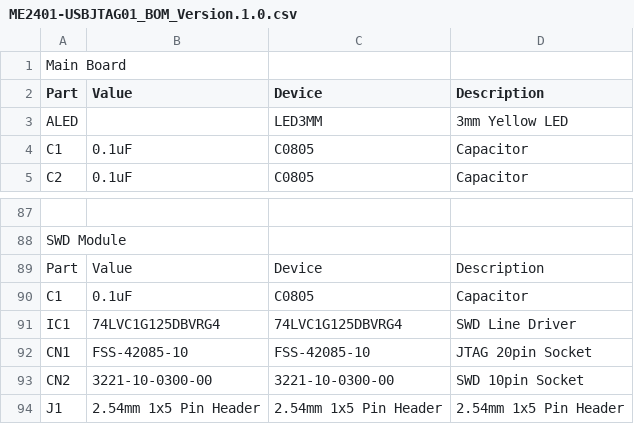
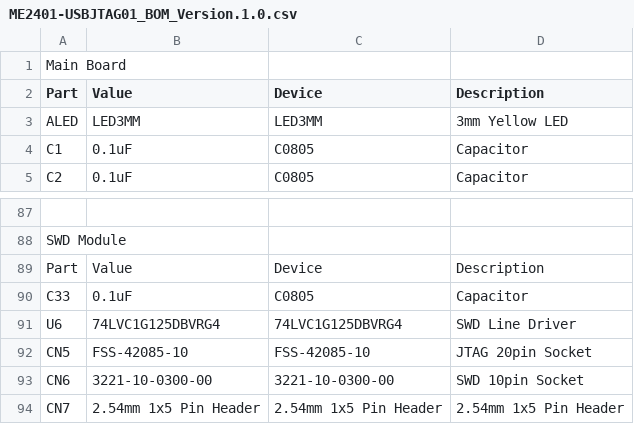
Before and after one commit to mar-electronica/ME2401-USBJTAG, a CSV file: Hardware/ME2401-USBJTAG01_BOM_Version.1.0.csv, drawn as a sheet; only a part is shown, gaps mark what is left out.

```diff
--- a/Hardware/ME2401-USBJTAG01_BOM_Version.1.0.csv
+++ b/Hardware/ME2401-USBJTAG01_BOM_Version.1.0.csv
@@ -2,3 +2,3 @@ Main Board,,,
 Part,Value,Device,Description
-ALED,,LED3MM,3mm Yellow LED
+ALED,LED3MM,LED3MM,3mm Yellow LED
 C1,0.1uF,C0805,Capacitor
@@ -89,6 +89,6 @@ SWD Module,,,
 Part,Value,Device,Description
-C1,0.1uF,C0805,Capacitor
-IC1,74LVC1G125DBVRG4,74LVC1G125DBVRG4,SWD Line Driver
-CN1,FSS-42085-10,FSS-42085-10,JTAG 20pin Socket
-CN2,3221-10-0300-00,3221-10-0300-00,SWD 10pin Socket
-J1,2.54mm 1x5 Pin Header,2.54mm 1x5 Pin Header,2.54mm 1x5 Pin Header
+C33,0.1uF,C0805,Capacitor
+U6,74LVC1G125DBVRG4,74LVC1G125DBVRG4,SWD Line Driver
+CN5,FSS-42085-10,FSS-42085-10,JTAG 20pin Socket
+CN6,3221-10-0300-00,3221-10-0300-00,SWD 10pin Socket
+CN7,2.54mm 1x5 Pin Header,2.54mm 1x5 Pin Header,2.54mm 1x5 Pin Header
```
Also changed, not shown: 3 other files.
